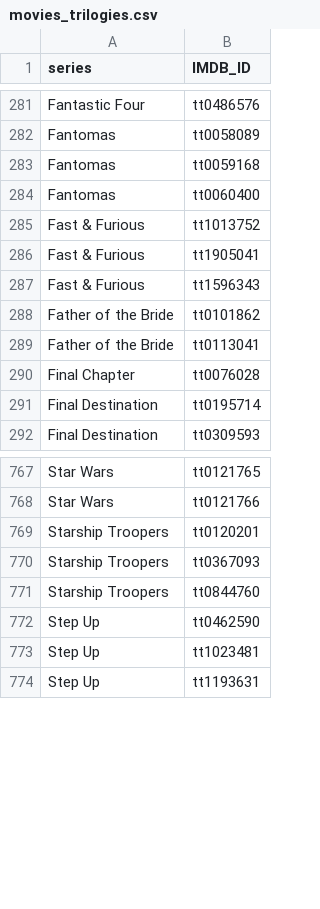
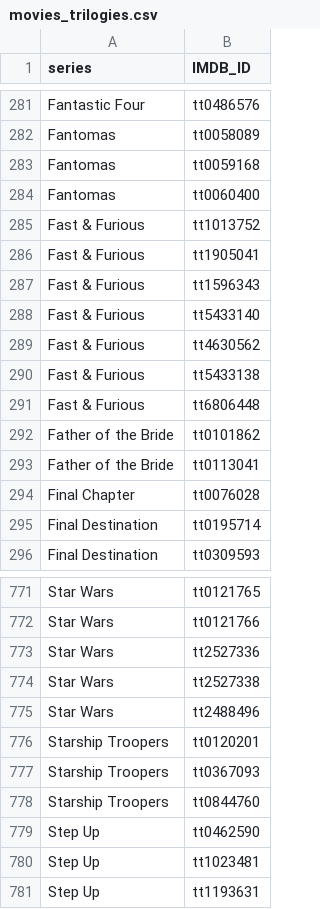
Before and after one commit to paradime-io/paradime-dbt-movie-challenge, a CSV file: seeds/movies_trilogies.csv, drawn as a sheet; only a part is shown, gaps mark what is left out; the diff names each change by its address in the sheet, - before the commit and + after, or states it on an @@ line.

```diff
--- a/seeds/movies_trilogies.csv
+++ b/seeds/movies_trilogies.csv
+row 288: Fast & Furious | tt5433140
+row 289: Fast & Furious | tt4630562
+row 290: Fast & Furious | tt5433138
+row 291: Fast & Furious | tt6806448
+row 773: Star Wars | tt2527336
+row 774: Star Wars | tt2527338
+row 775: Star Wars | tt2488496
```
Also changed, not shown: 4 other files.
